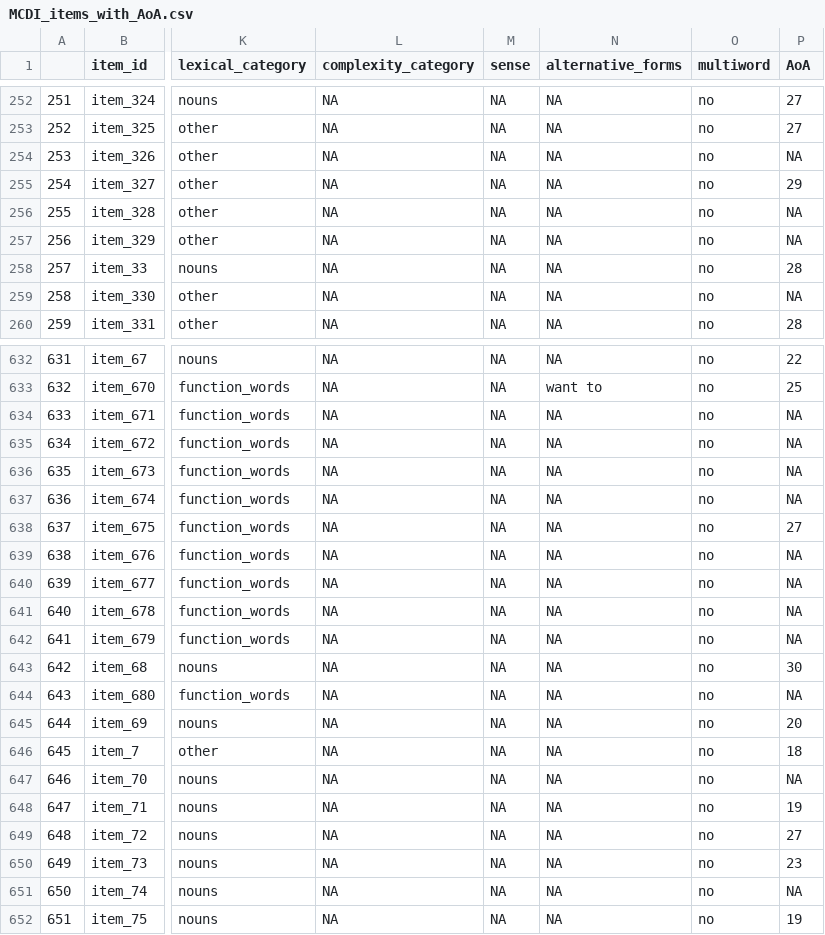
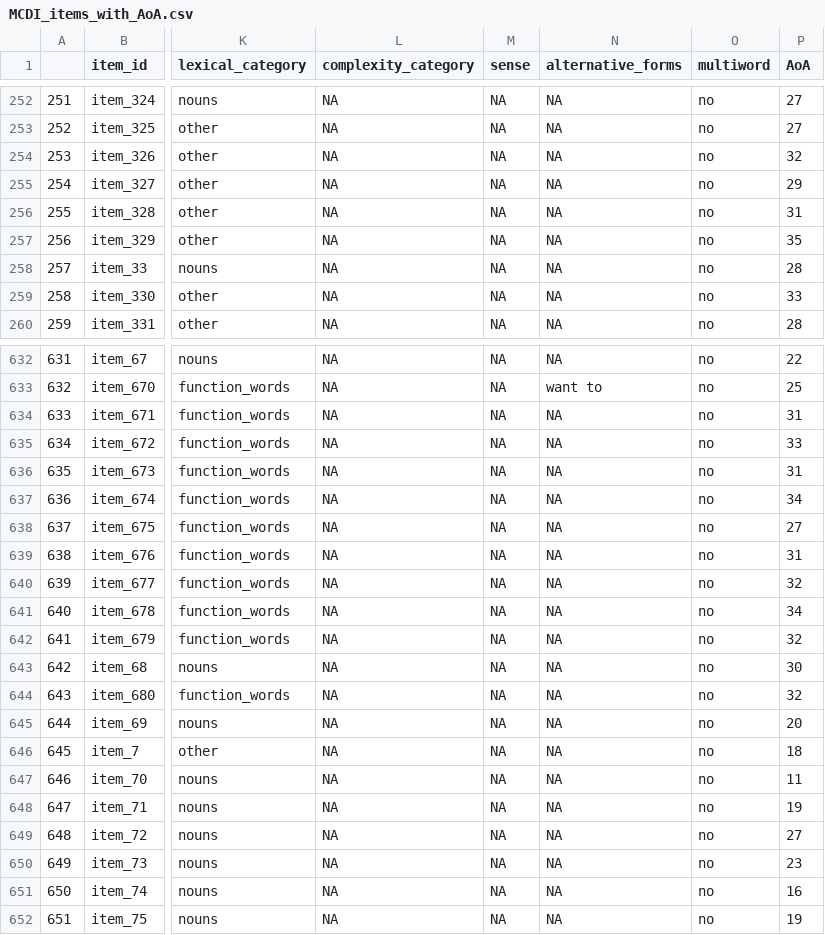
Before and after one commit to babyview-project/extract_word_instances, a CSV file: MCDI_items_with_AoA.csv, drawn as a sheet; only a part is shown, gaps mark what is left out; the diff covers the shown part only; the diff names each change by its address in the sheet, - before the commit and + after, or states it on an @@ line.

```diff
--- a/MCDI_items_with_AoA.csv
+++ b/MCDI_items_with_AoA.csv
-P254 (AoA): NA
+P254 (AoA): 32
-P256 (AoA): NA
+P256 (AoA): 31
-P257 (AoA): NA
+P257 (AoA): 35
-P259 (AoA): NA
+P259 (AoA): 33
-P634 (AoA): NA
+P634 (AoA): 31
-P635 (AoA): NA
+P635 (AoA): 33
-P636 (AoA): NA
+P636 (AoA): 31
-P637 (AoA): NA
+P637 (AoA): 34
-P639 (AoA): NA
+P639 (AoA): 31
-P640 (AoA): NA
+P640 (AoA): 32
-P641 (AoA): NA
+P641 (AoA): 34
-P642 (AoA): NA
+P642 (AoA): 32
-P644 (AoA): NA
+P644 (AoA): 32
-P647 (AoA): NA
+P647 (AoA): 11
-P651 (AoA): NA
+P651 (AoA): 16
```
Also changed, not shown: 65 edited cells elsewhere in this file, 1 other file.
